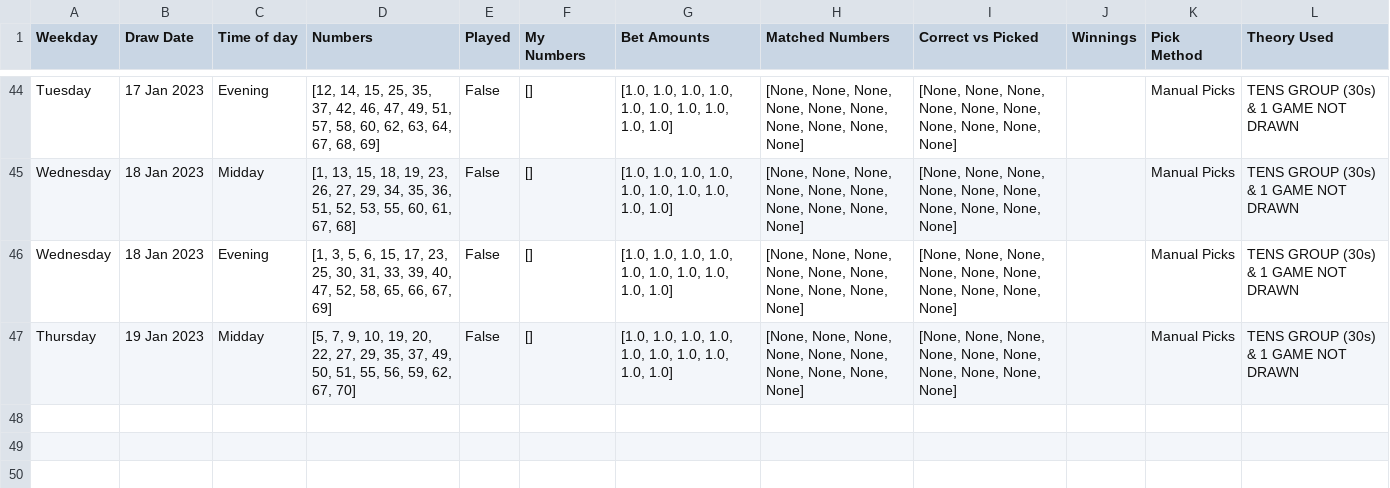
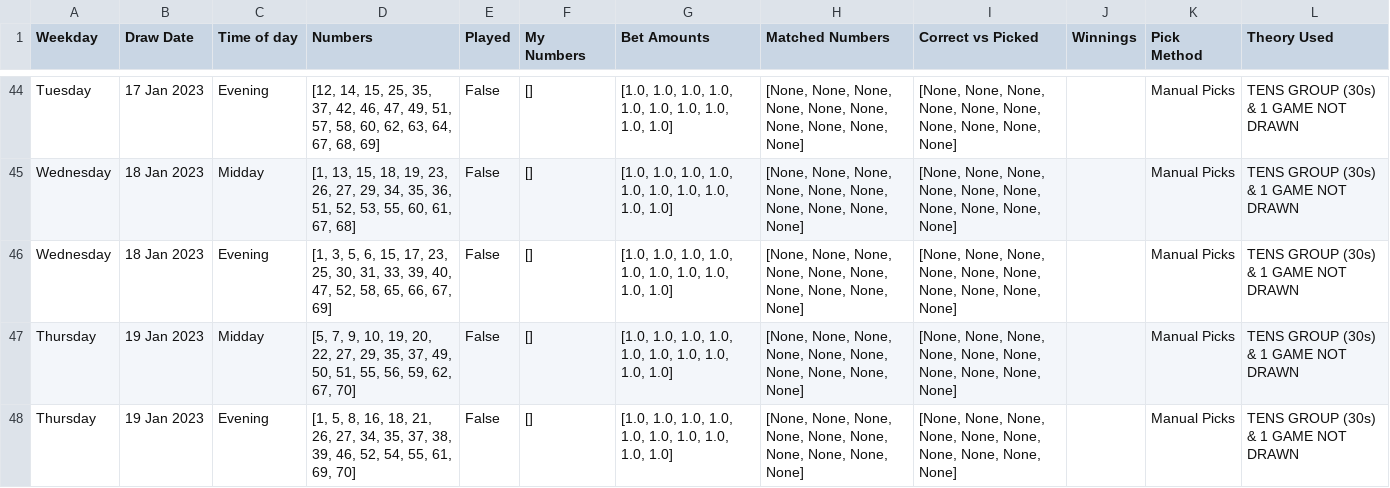
Before and after one commit to Peterstangolis/lottery_tracking_dashboard, a CSV file: data/keno_lottery_stats.csv, drawn as a sheet; only a part is shown, gaps mark what is left out.

```diff
--- a/data/keno_lottery_stats.csv
+++ b/data/keno_lottery_stats.csv
@@ -47 +47,2 @@ Wednesday,18 Jan 2023,Evening,"[1, 3, 5, 6, 15, 17, 23, 25, 30, 31, 33, 39, 40,
 Thursday,19 Jan 2023,Midday,"[5, 7, 9, 10, 19, 20, 22, 27, 29, 35, 37, 49, 50, 51, 55, 56, 59, 62, 67, 70]",False,[],"[1.0, 1.0, 1.0, 1.0, 1.0, 1.0, 1.0, 1.0, 1.0, 1.0]","[None, None, None, None, None, None, None, None, None, None]","[None, None, None, None, None, None, None, None, None, None]",,Manual Picks,TENS GROUP (30s) & 1 GAME NOT DRAWN
+Thursday,19 Jan 2023,Evening,"[1, 5, 8, 16, 18, 21, 26, 27, 34, 35, 37, 38, 39, 46, 52, 54, 55, 61, 69, 70]",False,[],"[1.0, 1.0, 1.0, 1.0, 1.0, 1.0, 1.0, 1.0, 1.0, 1.0]","[None, None, None, None, None, None, None, None, None, None]","[None, None, None, None, None, None, None, None, None, None]",,Manual Picks,TENS GROUP (30s) & 1 GAME NOT DRAWN
```
Also changed, not shown: data/keno_lottery_analysis.csv, data/lottery_num_tracking.csv, 1 other file.
